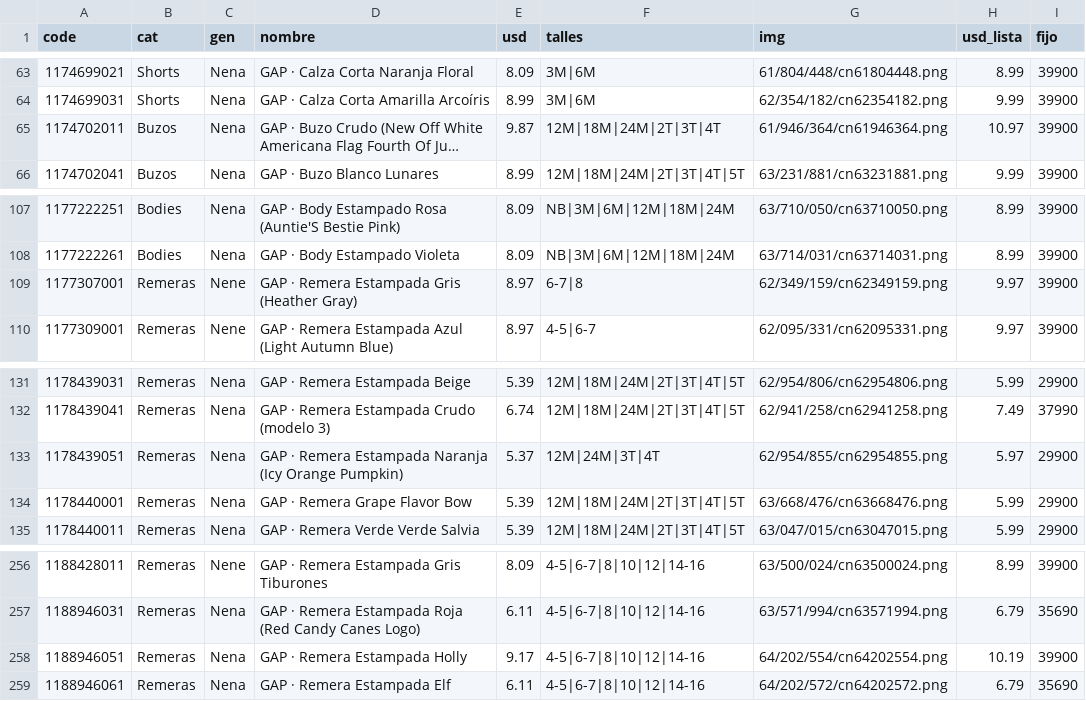
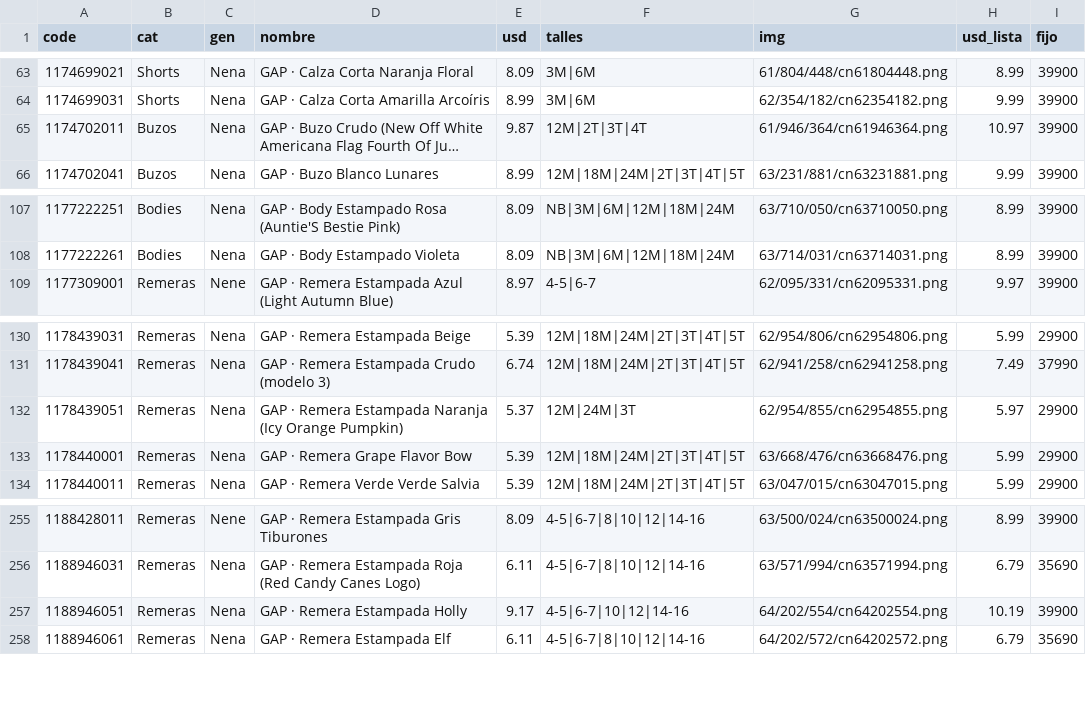
Before and after one commit to pcampodoni-ux/topp-preventa, a TSV file: tools/gap_verano.tsv, drawn as a sheet; only a part is shown, gaps mark what is left out; long unchanged cells end in …; removed rows and columns are numbered as before the commit, all else as after; the diff names each change by its address in the sheet, - before the commit and + after, or states it on an @@ line.

```diff
--- a/tools/gap_verano.tsv
+++ b/tools/gap_verano.tsv
-F65 (talles): 12M|18M|24M|2T|3T|4T
+F65 (talles): 12M|2T|3T|4T
-row 109: 1177307001 | Remeras | Nene | GAP · Remera Estampada Gris (Heather Gray) | 8.97 | 6-7|8 | 62/349/159/cn62349159.png | 9.97 | 39900
-F132 (talles): 12M|24M|3T|4T
+F132 (talles): 12M|24M|3T
-F257 (talles): 4-5|6-7|8|10|12|14-16
+F257 (talles): 4-5|6-7|10|12|14-16
```
Also changed, not shown: tools/carters_verano.tsv, tools/gapfactory.tsv, 4 other files.
